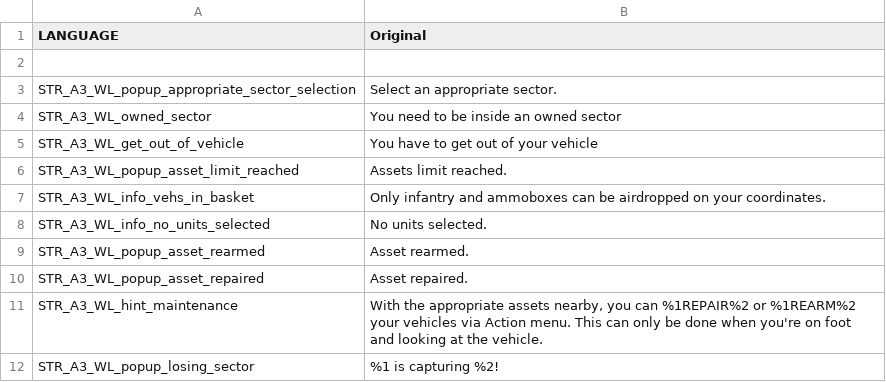
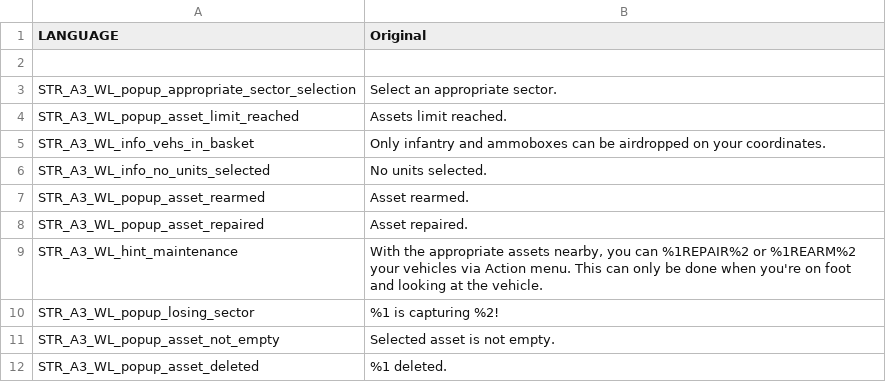
Before and after one commit to CoffeeDistributor/Takistan-Warlords, a CSV file: Takistan_warlords_redux17_6_2022.takistan/stringtable.csv, drawn as a sheet; only a part is shown; the shorter side is filled out with more unchanged rows.

Commit message:
Removed MRThomas Vehicle Script for now

```diff
--- a/Takistan_warlords_redux17_6_2022.takistan/stringtable.csv
+++ b/Takistan_warlords_redux17_6_2022.takistan/stringtable.csv
@@ -3,4 +3,2 @@ LANGUAGE, "Original"
 STR_A3_WL_popup_appropriate_sector_selection, "Select an appropriate sector."
-STR_A3_WL_owned_sector, "You need to be inside an owned sector"
-STR_A3_WL_get_out_of_vehicle, "You have to get out of your vehicle"
 STR_A3_WL_popup_asset_limit_reached, "Assets limit reached."
```
Also changed, not shown: 5 other files.
